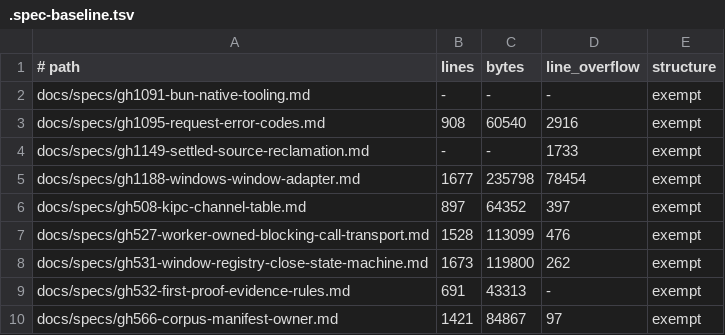
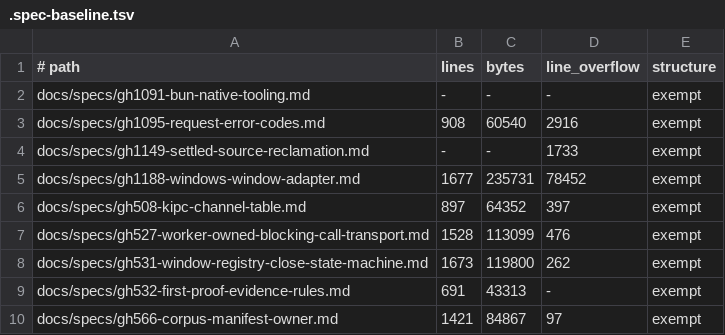
Before and after one commit to gyldlab/keld, a TSV file: docs/specs/.spec-baseline.tsv, drawn as a sheet; only a part is shown.

```diff
--- a/docs/specs/.spec-baseline.tsv
+++ b/docs/specs/.spec-baseline.tsv
@@ -4,3 +4,3 @@ docs/specs/gh1095-request-error-codes.md	908	60540	2916	exempt
 docs/specs/gh1149-settled-source-reclamation.md	-	-	1733	exempt
-docs/specs/gh1188-windows-window-adapter.md	1677	235798	78454	exempt
+docs/specs/gh1188-windows-window-adapter.md	1677	235731	78452	exempt
 docs/specs/gh508-kipc-channel-table.md	897	64352	397	exempt
```
Also changed, not shown: 4 other files.
